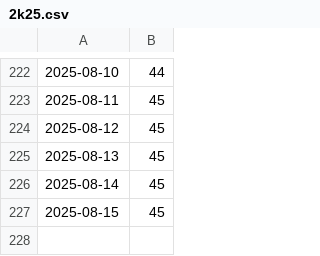
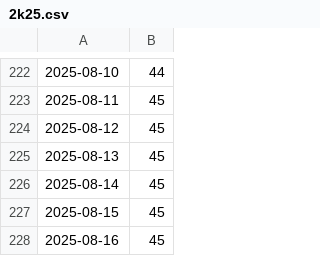
Before and after one commit to MaciejGad/training-goals, a CSV file: 2k25.csv, drawn as a sheet; only a part is shown, gaps mark what is left out.

```diff
--- a/2k25.csv
+++ b/2k25.csv
@@ -227 +227,2 @@
 2025-08-15,45
+2025-08-16,45
```
Also changed, not shown: 2 other files.
